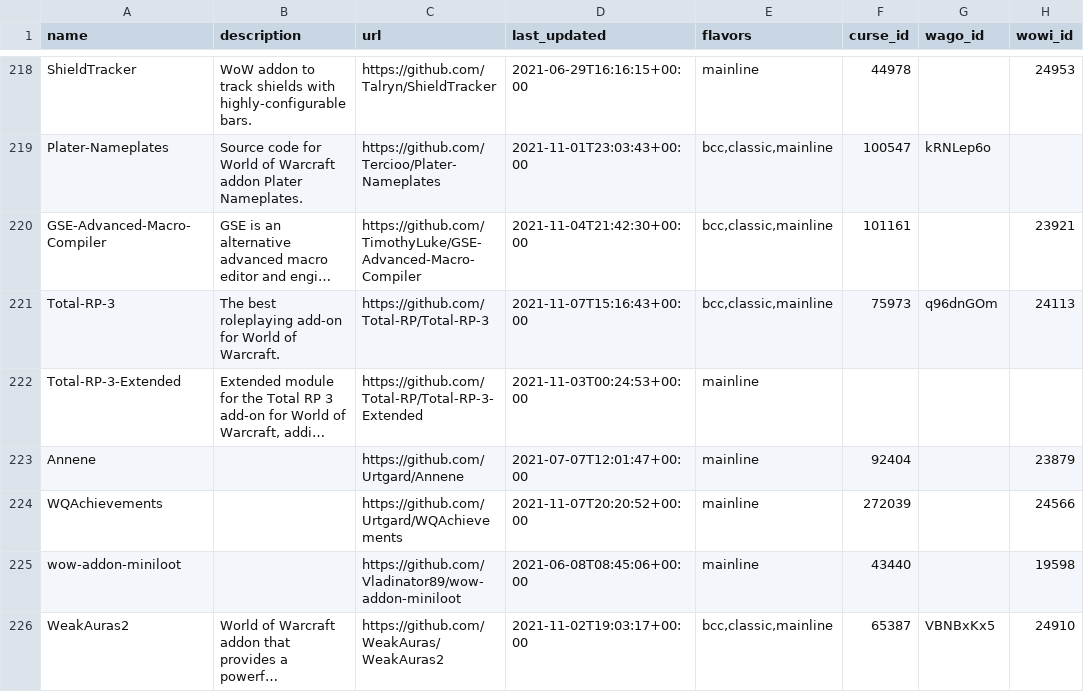
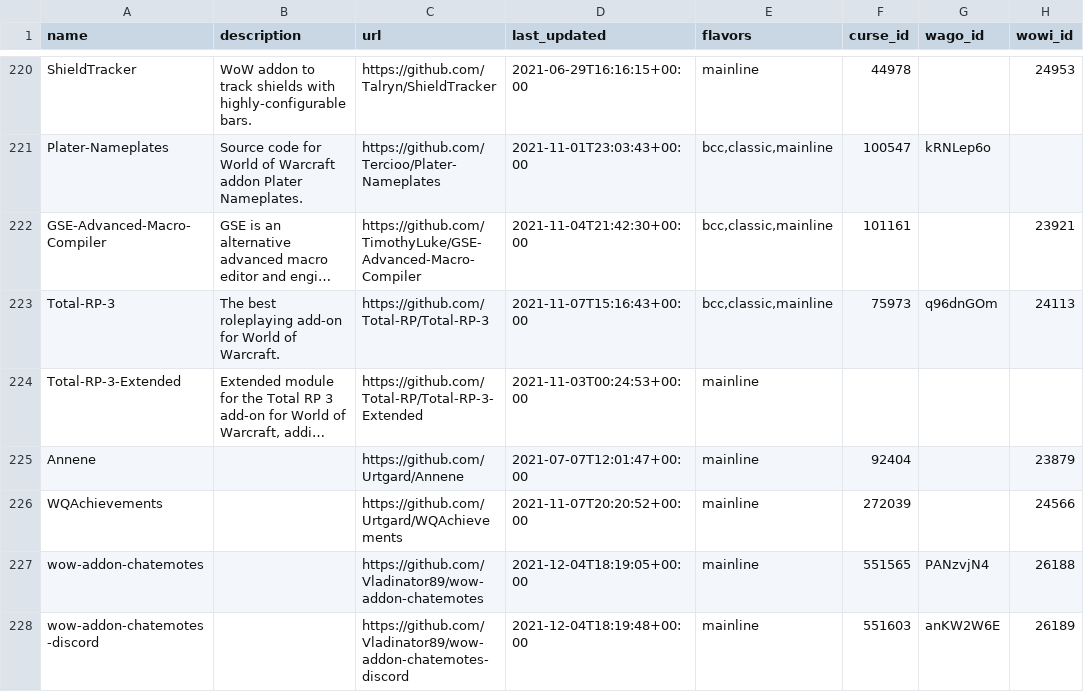
Before and after one commit to layday/github-wow-addon-catalogue, a CSV file: addons.csv, drawn as a sheet; only a part is shown, gaps mark what is left out; the shorter side is filled out with more unchanged rows; long unchanged cells end in …; the diff covers the shown part only.

Commit message:
Update add-ons

```diff
--- a/addons.csv
+++ b/addons.csv
@@ -224 +226,3 @@ Annene,,https://github.com/Urtgard/Annene,2021-07-07T12:01:47+00:00,mainline,924
 WQAchievements,,https://github.com/Urtgard/WQAchievements,2021-11-07T20:20:52+00:00,mainline,272039,,24566
+wow-addon-chatemotes,,https://github.com/Vladinator89/wow-addon-chatemotes,2021-12-04T18:19:05+00:00,mainline,551565,PANzvjN4,26188
+wow-addon-chatemotes-discord,,https://github.com/Vladinator89/wow-addon-chatemotes-discord,2021-12-04T18:19:48+00:00,mainline,551603,anKW2W6E,26189
```
Also changed, not shown: 4 added rows and 3 edited cells elsewhere in this file.
